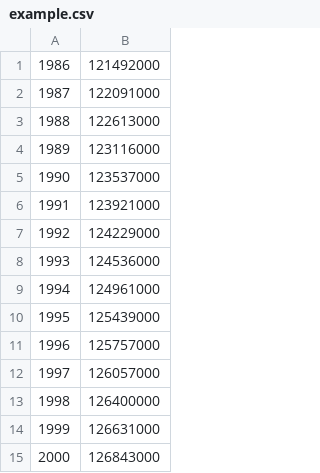
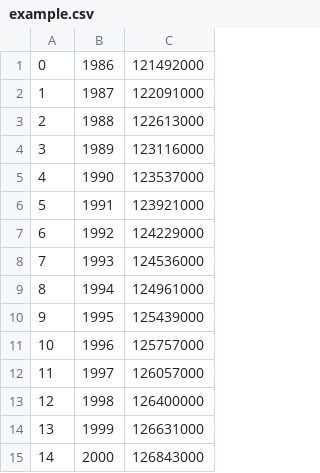
Before and after one commit to nomutin/fitting, a CSV file: data/example.csv, drawn as a sheet; the diff names each change by its address in the sheet, - before the commit and + after, or states it on an @@ line.

```diff
--- a/data/example.csv
+++ b/data/example.csv
+column A, rows 1-15: 0 | 1 | 2 | 3 | 4 | 5 | 6 | 7 | 8 | 9 | 10 | 11 | 12 | 13 | 14
```
Also changed, not shown: 12 other files.
